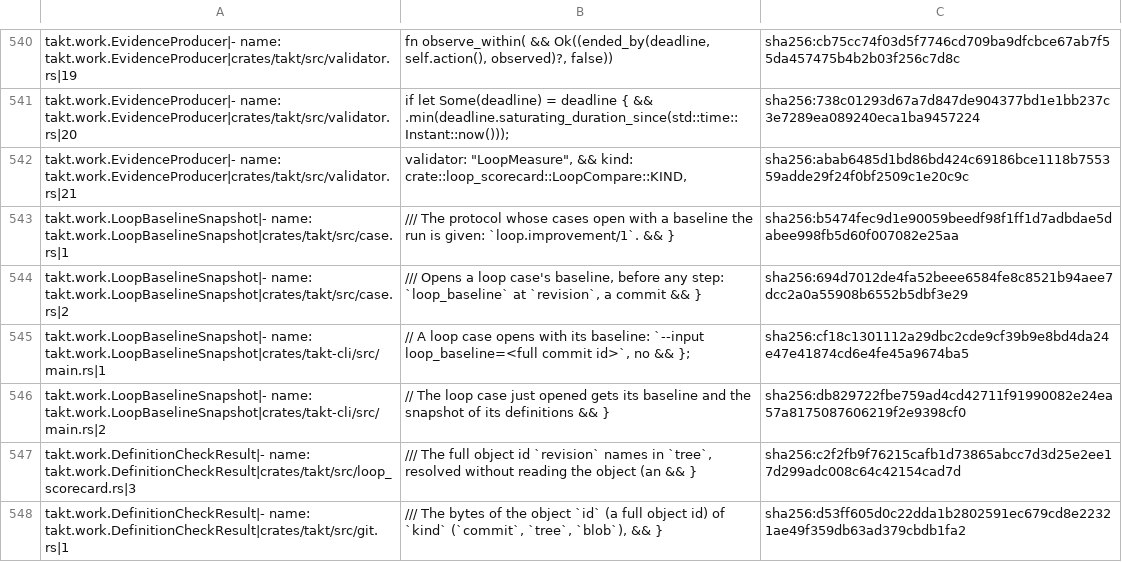
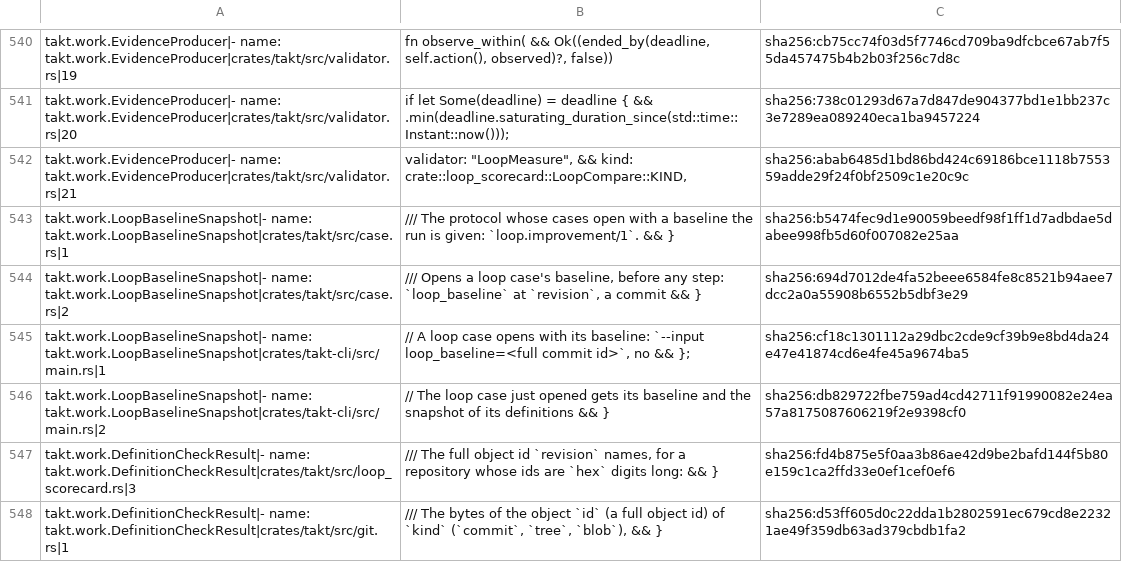
Before and after one commit to beyond10x/takt, a TSV file: ess/domains/takt.citations.tsv, drawn as a sheet; only a part is shown, gaps mark what is left out.

```diff
--- a/ess/domains/takt.citations.tsv
+++ b/ess/domains/takt.citations.tsv
@@ -559,3 +559,3 @@ takt.work.LoopBaselineSnapshot|- name: takt.work.LoopBaselineSnapshot|crates/tak
 takt.work.LoopBaselineSnapshot|- name: takt.work.LoopBaselineSnapshot|crates/takt-cli/src/main.rs|2	// The loop case just opened gets its baseline and the snapshot of its definitions && }	sha256:db829722fbe759ad4cd42711f91990082e24ea57a8175087606219f2e9398cf0
-takt.work.DefinitionCheckResult|- name: takt.work.DefinitionCheckResult|crates/takt/src/loop_scorecard.rs|3	/// The full object id `revision` names in `tree`, resolved without reading the object (an && }	sha256:c2f2fb9f76215cafb1d73865abcc7d3d25e2ee17d299adc008c64c42154cad7d
+takt.work.DefinitionCheckResult|- name: takt.work.DefinitionCheckResult|crates/takt/src/loop_scorecard.rs|3	/// The full object id `revision` names, for a repository whose ids are `hex` digits long: && }	sha256:fd4b875e5f0aa3b86ae42d9be2bafd144f5b80e159c1ca2ffd33e0ef1cef0ef6
 takt.work.DefinitionCheckResult|- name: takt.work.DefinitionCheckResult|crates/takt/src/git.rs|1	/// The bytes of the object `id` (a full object id) of `kind` (`commit`, `tree`, `blob`), && }	sha256:d53ff605d0c22dda1b2802591ec679cd8e22321ae49f359db63ad379cbdb1fa2
```
Also changed, not shown: 6 other files.
